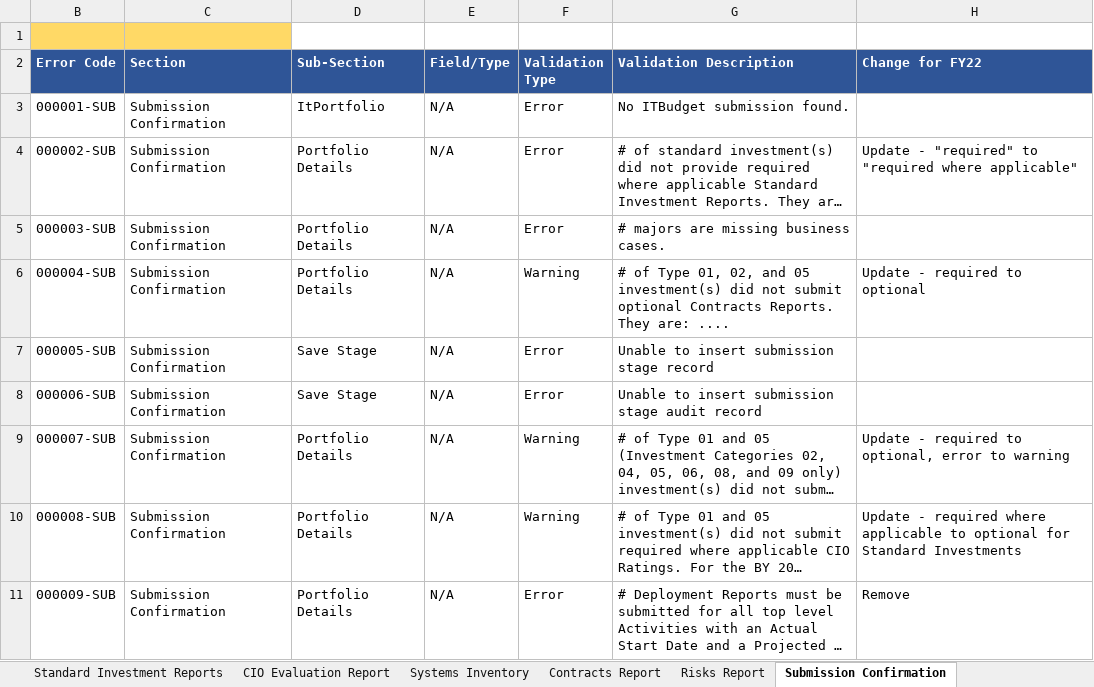
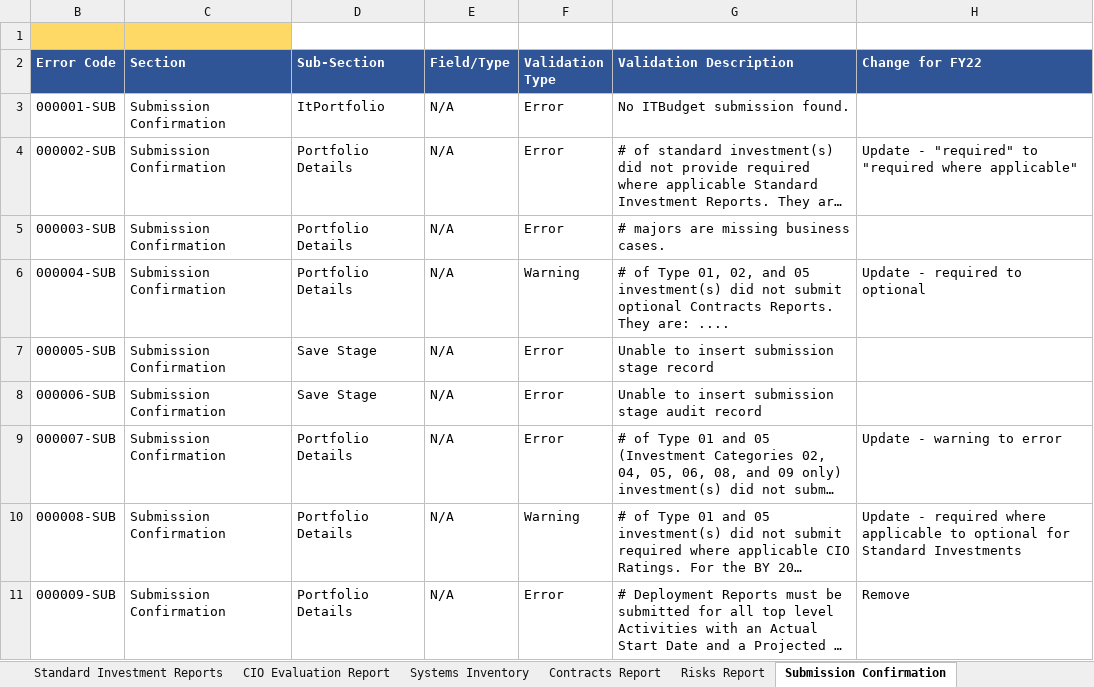
Before and after one commit to GSA/ITDB-schema, an Excel workbook: docs-2022/BY22 ITDB Application Validations.xlsx, sheet Submission Confirmation, drawn as a sheet; long unchanged cells end in …; values as stored, in another font and other column widths than the file's, no borders; the diff names each change by its address in the sheet, - before the commit and + after, or states it on an @@ line.

Commit message:
Updates to Risk Report Validation
Risk Report Validation has been updated from a Warning to an Error

```diff
--- a/docs-2022/BY22 ITDB Application Validations.xlsx (sheet Submission Confirmation)
+++ b/docs-2022/BY22 ITDB Application Validations.xlsx (sheet Submission Confirmation)
-F9 (Validation Type): Warning
+F9 (Validation Type): Error
-H9 (Change for FY22): Update - required to optional, error to warning
+H9 (Change for FY22): Update - warning to error
```
Also changed, not shown: sheet Change Log.
